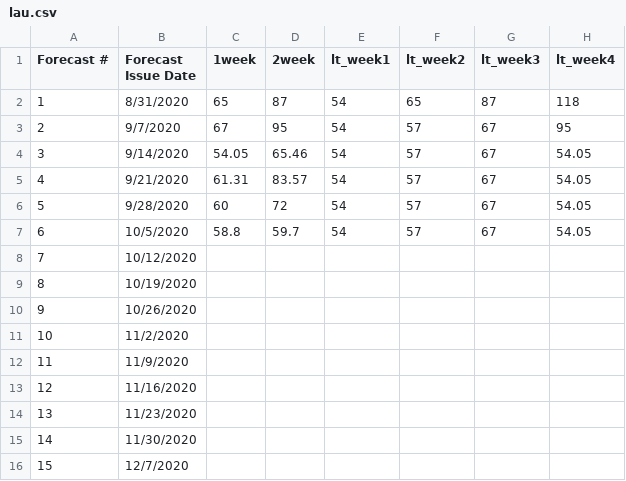
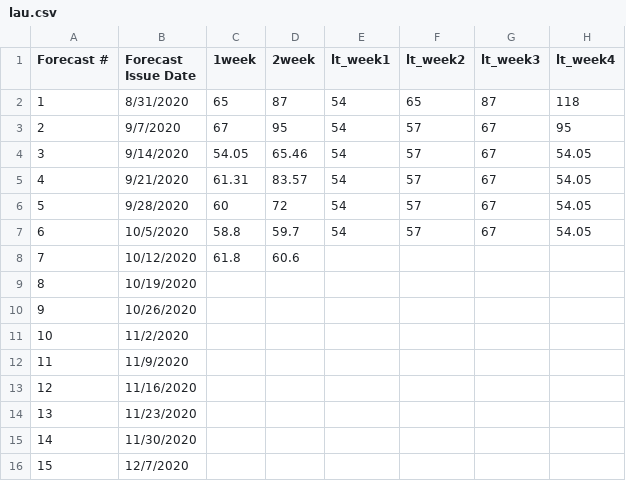
Before and after one commit to HAS-Tools-Fall2020/forecasting, a CSV file: forecast_entries/lau.csv, drawn as a sheet; only a part is shown; the diff names each change by its address in the sheet, - before the commit and + after, or states it on an @@ line.

Commit message:
Alexa Updating Alcely's Wk 7 Forecast

```diff
--- a/forecast_entries/lau.csv
+++ b/forecast_entries/lau.csv
-C8 (1week): (empty)
+C8 (1week): 61.8
-D8 (2week): (empty)
+D8 (2week): 60.6
```
